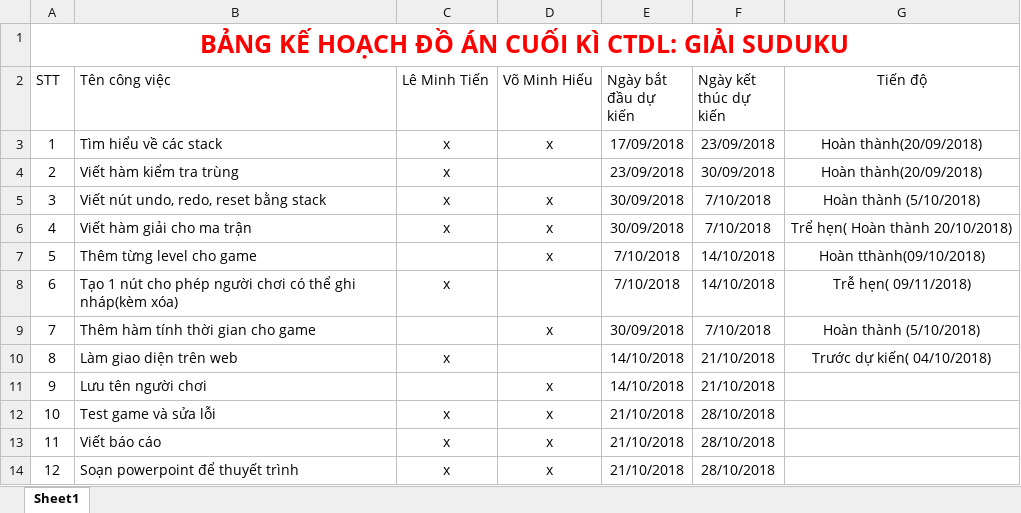
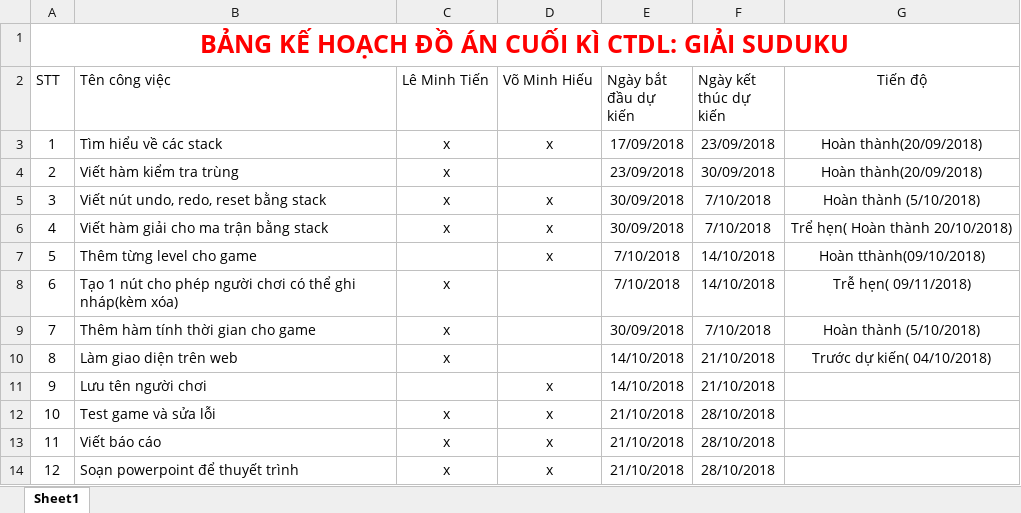
Before and after one commit to minhtien300199/sudoku, an Excel workbook: Doc/bkh.xlsx, sheet Sheet1, drawn as a sheet; values as stored, in another font and other column widths than the file's, no borders; table styles not drawn; the diff names each change by its address in the sheet, - before the commit and + after, or states it on an @@ line.

```diff
--- a/Doc/bkh.xlsx (sheet Sheet1)
+++ b/Doc/bkh.xlsx (sheet Sheet1)
-B6 (Tên công việc): Viết hàm giải cho ma trận
+B6 (Tên công việc): Viết hàm giải cho ma trận bằng stack
-C9 (Lê Minh Tiến): (empty)
+C9 (Lê Minh Tiến): x
-D9 (Võ Minh Hiếu): x
+D9 (Võ Minh Hiếu): (empty)
```
Also changed, not shown: 2 other files.
